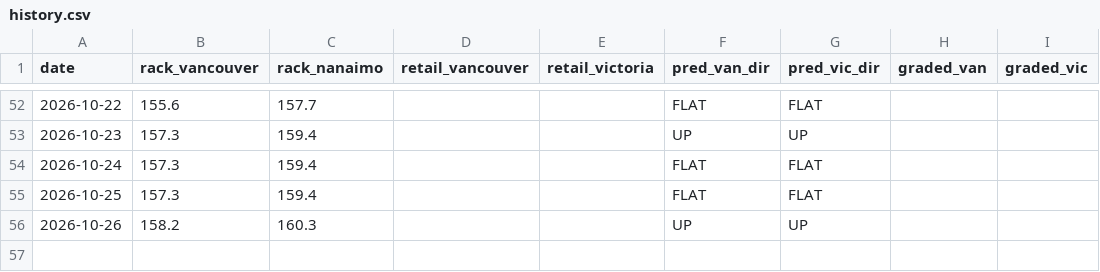
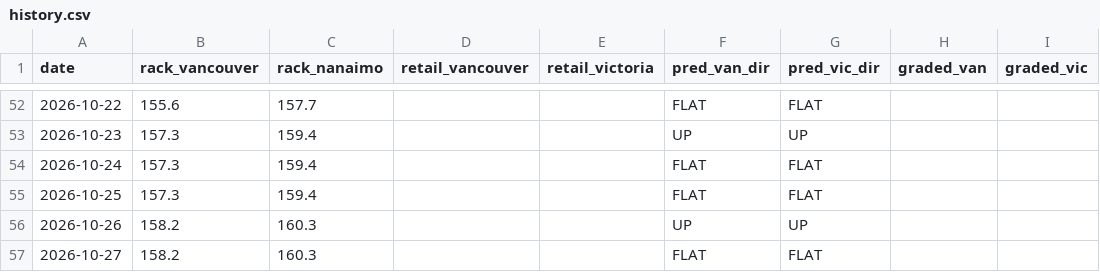
Before and after one commit to honeybadger174/bc-gas, a CSV file: rack-predictor/data/history.csv, drawn as a sheet; only a part is shown, gaps mark what is left out; the diff names each change by its address in the sheet, - before the commit and + after, or states it on an @@ line.

```diff
--- a/rack-predictor/data/history.csv
+++ b/rack-predictor/data/history.csv
+row 57: 2026-10-27 | 158.2 | 160.3 |  |  | FLAT | FLAT
```
Also changed, not shown: 2 other files.
